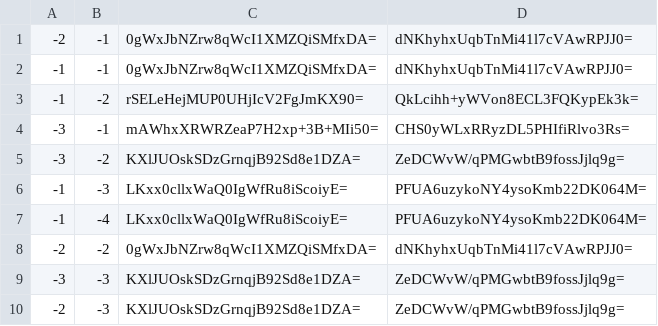
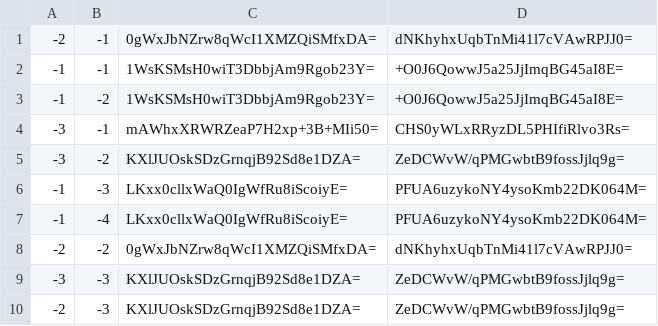
Before and after one commit to GrimCraftMaps/Escapism_Nether, a CSV file: tiles/zoom.-1/metadata/k.-1.-1.csv, drawn as a sheet.

```diff
--- a/tiles/zoom.-1/metadata/k.-1.-1.csv
+++ b/tiles/zoom.-1/metadata/k.-1.-1.csv
@@ -1,4 +1,4 @@
 -2,-1,0gWxJbNZrw8qWcI1XMZQiSMfxDA=,dNKhyhxUqbTnMi41l7cVAwRPJJ0=
--1,-1,0gWxJbNZrw8qWcI1XMZQiSMfxDA=,dNKhyhxUqbTnMi41l7cVAwRPJJ0=
--1,-2,rSELeHejMUP0UHjIcV2FgJmKX90=,QkLcihh+yWVon8ECL3FQKypEk3k=
+-1,-1,1WsKSMsH0wiT3DbbjAm9Rgob23Y=,+O0J6QowwJ5a25JjImqBG45aI8E=
+-1,-2,1WsKSMsH0wiT3DbbjAm9Rgob23Y=,+O0J6QowwJ5a25JjImqBG45aI8E=
 -3,-1,mAWhxXRWRZeaP7H2xp+3B+MIi50=,CHS0yWLxRRyzDL5PHIfiRlvo3Rs=
```
Also changed, not shown: tiles/zoom.-1/metadata/k.-1.0.csv, tiles/zoom.-1/metadata/k.0.-1.csv, 55 other files.
